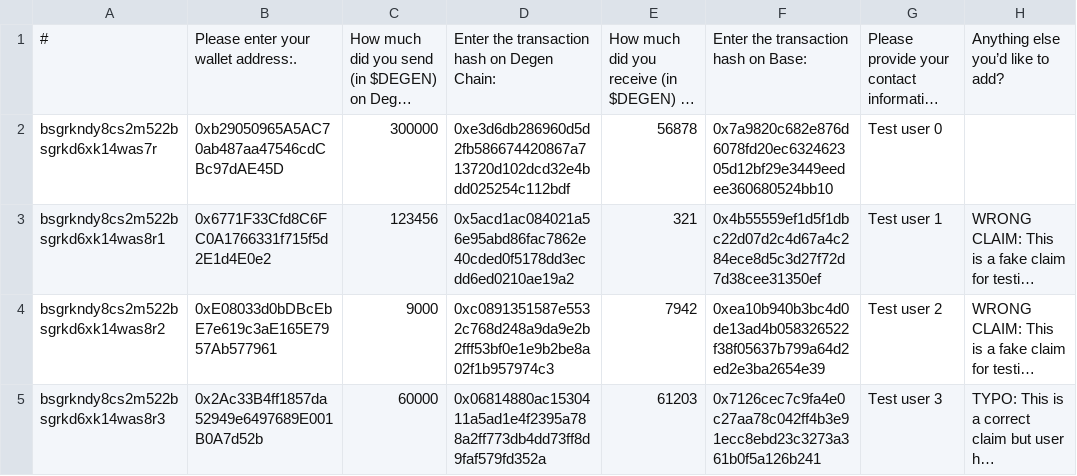
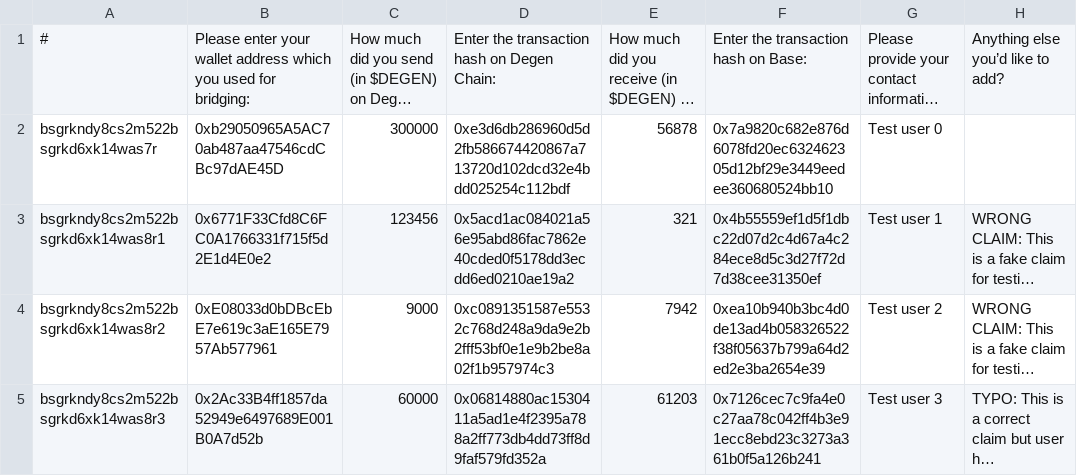
Before and after one commit to Degen-dApps/verify-degen-bridge-claims, a CSV file: data/test-claims.csv, drawn as a sheet; only a part is shown; long unchanged cells end in …; the diff names each change by its address in the sheet, - before the commit and + after, or states it on an @@ line.

```diff
--- a/data/test-claims.csv
+++ b/data/test-claims.csv
-B1: …your wallet address:.
+B1: …your wallet address which you used for bridging:
```
Also changed, not shown: 2 other files.
